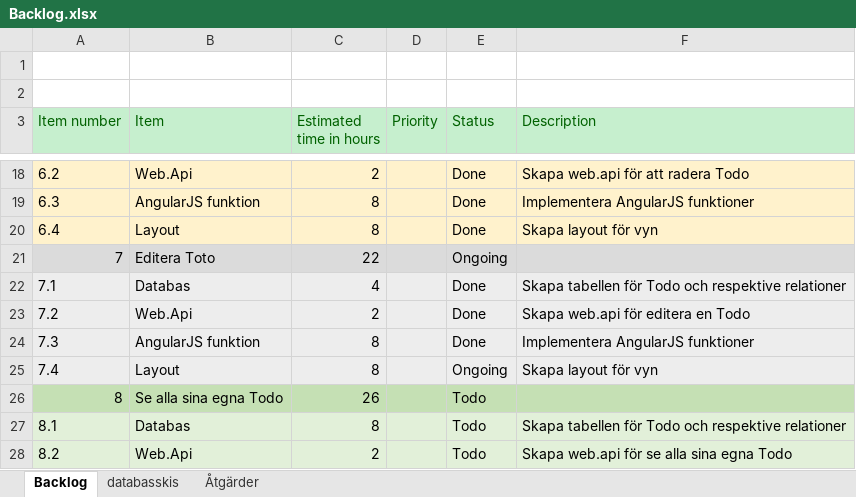
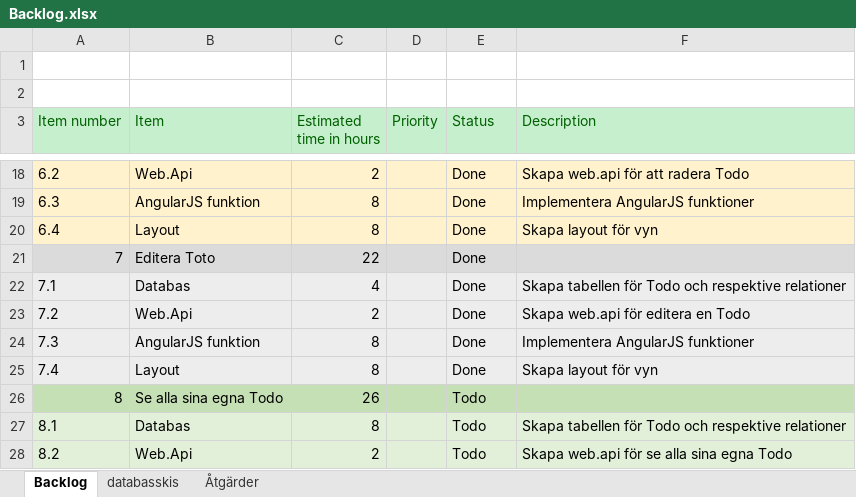
Before and after one commit to Joel-Persson/ProjectPetra, an Excel workbook: Backlog.xlsx, sheet Backlog, drawn as a sheet; only a part is shown, gaps mark what is left out; values as stored, in another font and other column widths than the file's, no borders; the diff names each change by its address in the sheet, - before the commit and + after, or states it on an @@ line.

```diff
--- a/Backlog.xlsx (sheet Backlog)
+++ b/Backlog.xlsx (sheet Backlog)
-E21 (Status): Ongoing
+E21 (Status): Done
-E25 (Status): Ongoing
+E25 (Status): Done
```
Also changed, not shown: sheet Åtgärder, 13 other files.
